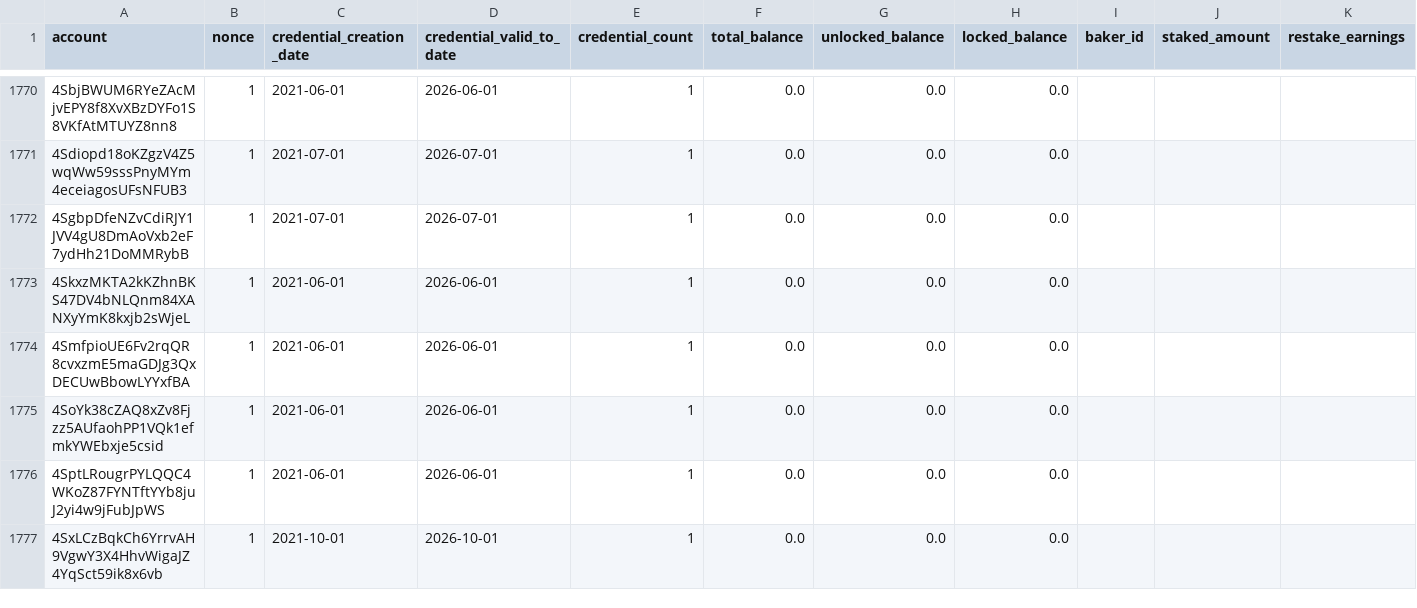
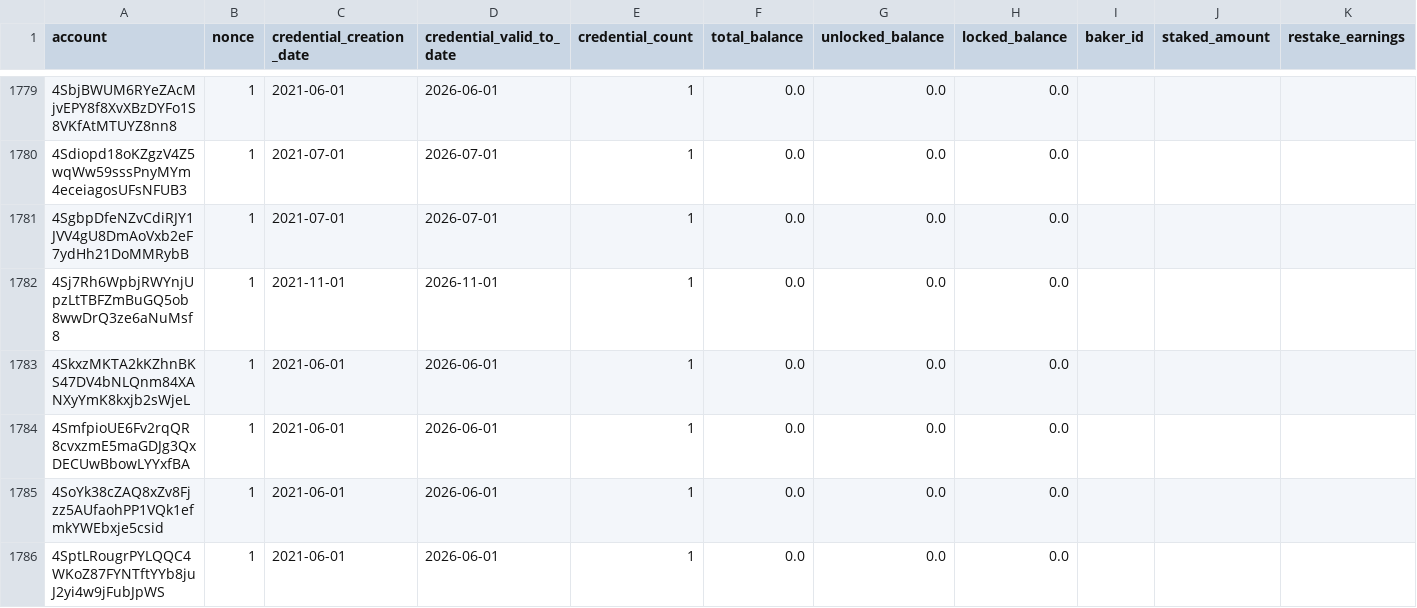
Before and after one commit to ccdexplorer/ccdexplorer-accounts, a CSV file: accounts.csv, drawn as a sheet; only a part is shown, gaps mark what is left out; the shorter side is filled out with more unchanged rows; rows hold the shown columns only; the diff covers the shown part only; the diff names each change by its address in the sheet, - before the commit and + after, or states it on an @@ line.

```diff
--- a/accounts.csv
+++ b/accounts.csv
+row 1782: 4Sj7Rh6WpbjRWYnjUpzLtTBFZmBuGQ5ob8wwDrQ3ze6aNuMsf8 | 1 | 2021-11-01 | 2026-11-01 | 1 | 0.0 | 0.0 | 0.0
```
Also changed, not shown: 13 added rows and 79 edited cells elsewhere in this file.
